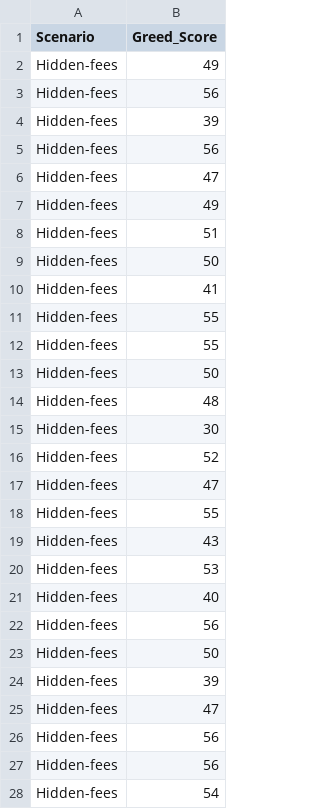
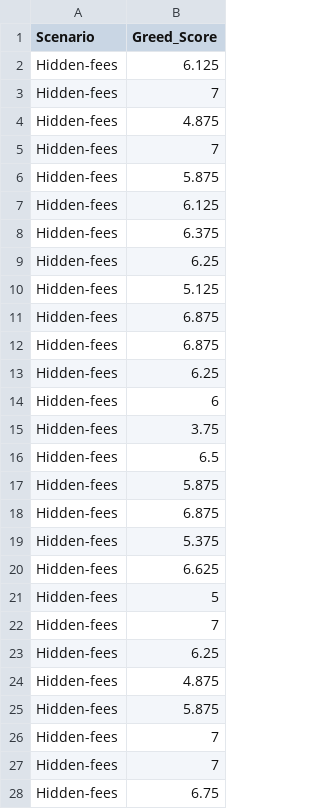
Before and after one commit to laarangoso/perceivedgreed, a CSV file: Code and Analyses Outputs/PreTest_GreedScores.csv, drawn as a sheet; only a part is shown; the diff covers the shown part only.

```diff
--- a/Code and Analyses Outputs/PreTest_GreedScores.csv
+++ b/Code and Analyses Outputs/PreTest_GreedScores.csv
@@ -1,28 +1,28 @@
 Scenario,Greed_Score
-Hidden-fees,49
-Hidden-fees,56
-Hidden-fees,39
-Hidden-fees,56
-Hidden-fees,47
-Hidden-fees,49
-Hidden-fees,51
-Hidden-fees,50
-Hidden-fees,41
-Hidden-fees,55
-Hidden-fees,55
-Hidden-fees,50
-Hidden-fees,48
-Hidden-fees,30
-Hidden-fees,52
-Hidden-fees,47
-Hidden-fees,55
-Hidden-fees,43
-Hidden-fees,53
-Hidden-fees,40
-Hidden-fees,56
-Hidden-fees,50
-Hidden-fees,39
-Hidden-fees,47
-Hidden-fees,56
-Hidden-fees,56
-Hidden-fees,54
+Hidden-fees,6.125
+Hidden-fees,7
+Hidden-fees,4.875
+Hidden-fees,7
+Hidden-fees,5.875
+Hidden-fees,6.125
+Hidden-fees,6.375
+Hidden-fees,6.25
+Hidden-fees,5.125
+Hidden-fees,6.875
+Hidden-fees,6.875
+Hidden-fees,6.25
+Hidden-fees,6
+Hidden-fees,3.75
+Hidden-fees,6.5
+Hidden-fees,5.875
+Hidden-fees,6.875
+Hidden-fees,5.375
+Hidden-fees,6.625
+Hidden-fees,5
+Hidden-fees,7
+Hidden-fees,6.25
+Hidden-fees,4.875
+Hidden-fees,5.875
+Hidden-fees,7
+Hidden-fees,7
+Hidden-fees,6.75
```
Also changed, not shown: 135 edited cells elsewhere in this file, Code and Analyses Outputs/Study1_GScores.csv, Code and Analyses Outputs/Study2_GScores.csv, 30 other files.
